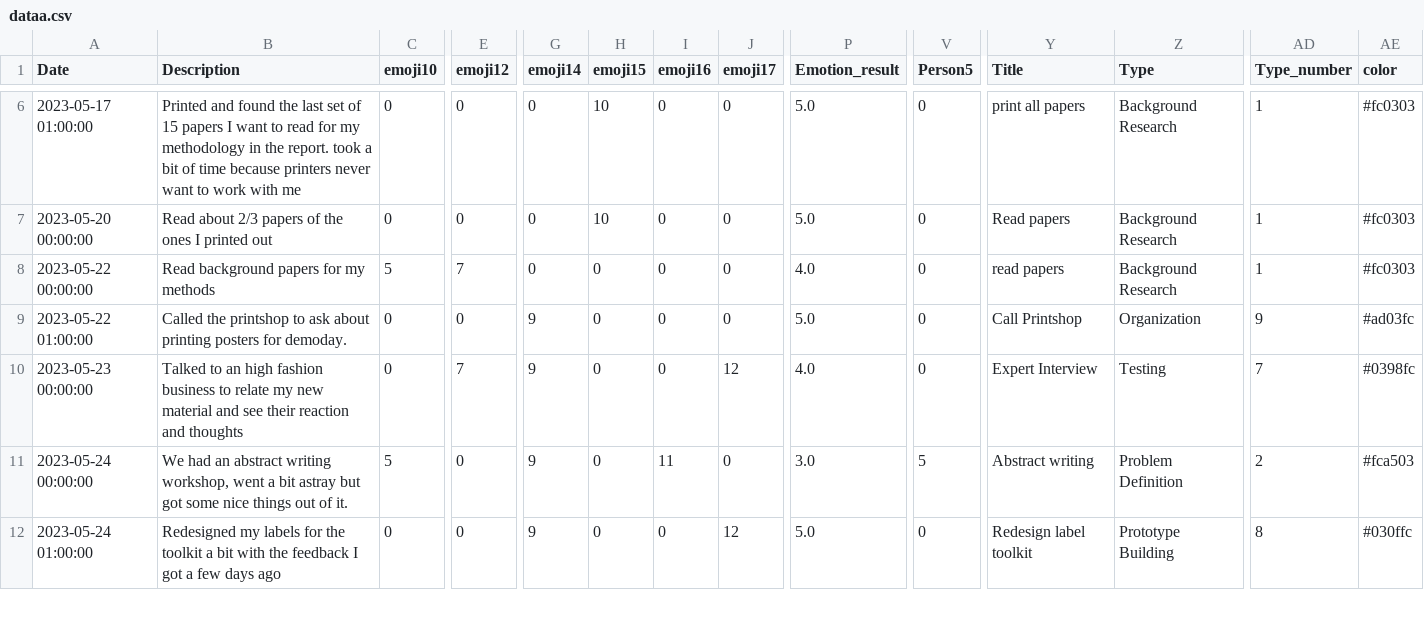
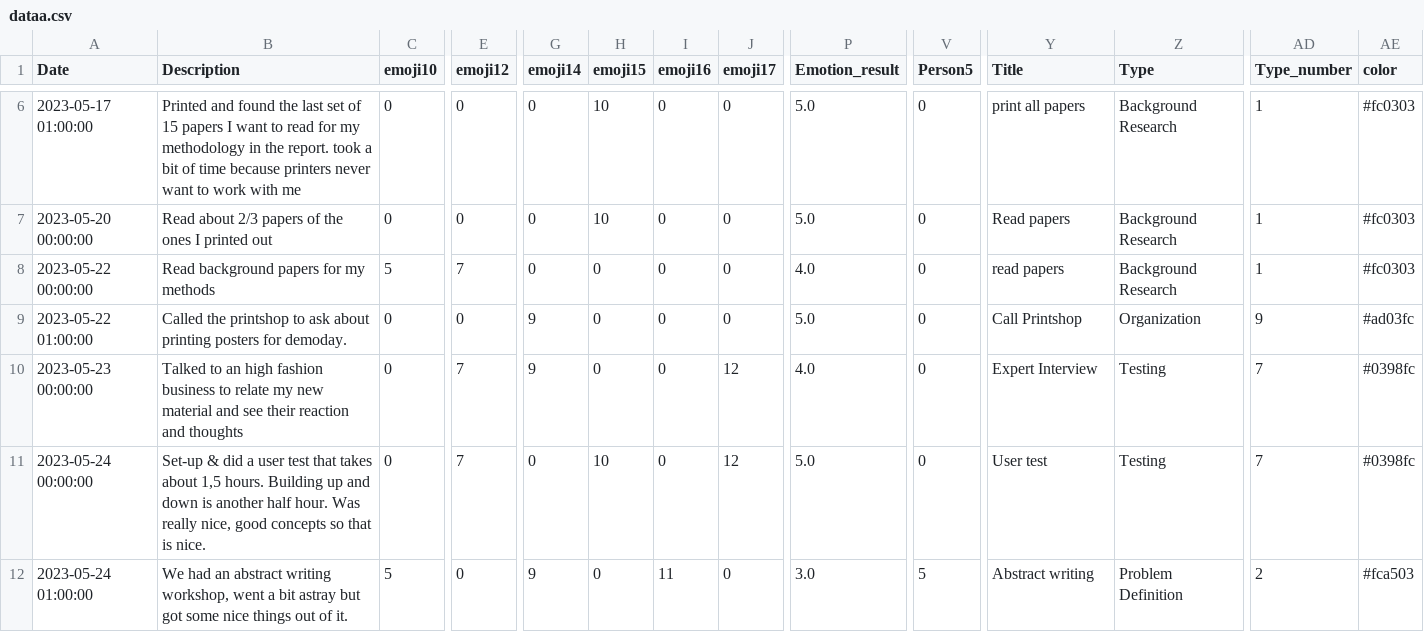
Before and after one commit to MaasGoudswaard/amcharts, a CSV file: dataa.csv, drawn as a sheet; only a part is shown, gaps mark what is left out; the diff covers the shown part only; the diff names each change by its address in the sheet, - before the commit and + after, or states it on an @@ line.

Commit message:
Update dataa.csv

```diff
--- a/dataa.csv
+++ b/dataa.csv
-B11 (Description): We had an abstract writing workshop, went a bit astray but got some nice things out of it.
+B11 (Description): Set-up & did a user test that takes about 1,5 hours. Building up and down is another half hour. Was really nice, good concepts so that is nice.
-C11 (emoji10): 5
+C11 (emoji10): 0
-E11 (emoji12): 0
+E11 (emoji12): 7
-G11 (emoji14): 9
+G11 (emoji14): 0
-H11 (emoji15): 0
+H11 (emoji15): 10
-I11 (emoji16): 11
+I11 (emoji16): 0
-J11 (emoji17): 0
+J11 (emoji17): 12
-P11 (Emotion_result): 3.0
+P11 (Emotion_result): 5.0
-V11 (Person5): 5
+V11 (Person5): 0
-Y11 (Title): Abstract writing
+Y11 (Title): User test
-Z11 (Type): Problem Definition
+Z11 (Type): Testing
-AD11 (Type_number): 2
+AD11 (Type_number): 7
-AE11 (color): #fca503
+AE11 (color): #0398fc
-B12 (Description): Redesigned my labels for the toolkit a bit with the feedback I got a few days ago
+B12 (Description): We had an abstract writing workshop, went a bit astray but got some nice things out of it.
-C12 (emoji10): 0
+C12 (emoji10): 5
-I12 (emoji16): 0
+I12 (emoji16): 11
-J12 (emoji17): 12
+J12 (emoji17): 0
-P12 (Emotion_result): 5.0
+P12 (Emotion_result): 3.0
-V12 (Person5): 0
+V12 (Person5): 5
-Y12 (Title): Redesign label toolkit
+Y12 (Title): Abstract writing
-Z12 (Type): Prototype Building
+Z12 (Type): Problem Definition
-AD12 (Type_number): 8
+AD12 (Type_number): 2
-AE12 (color): #030ffc
+AE12 (color): #fca503
```
Also changed, not shown: 91 edited cells elsewhere in this file.
